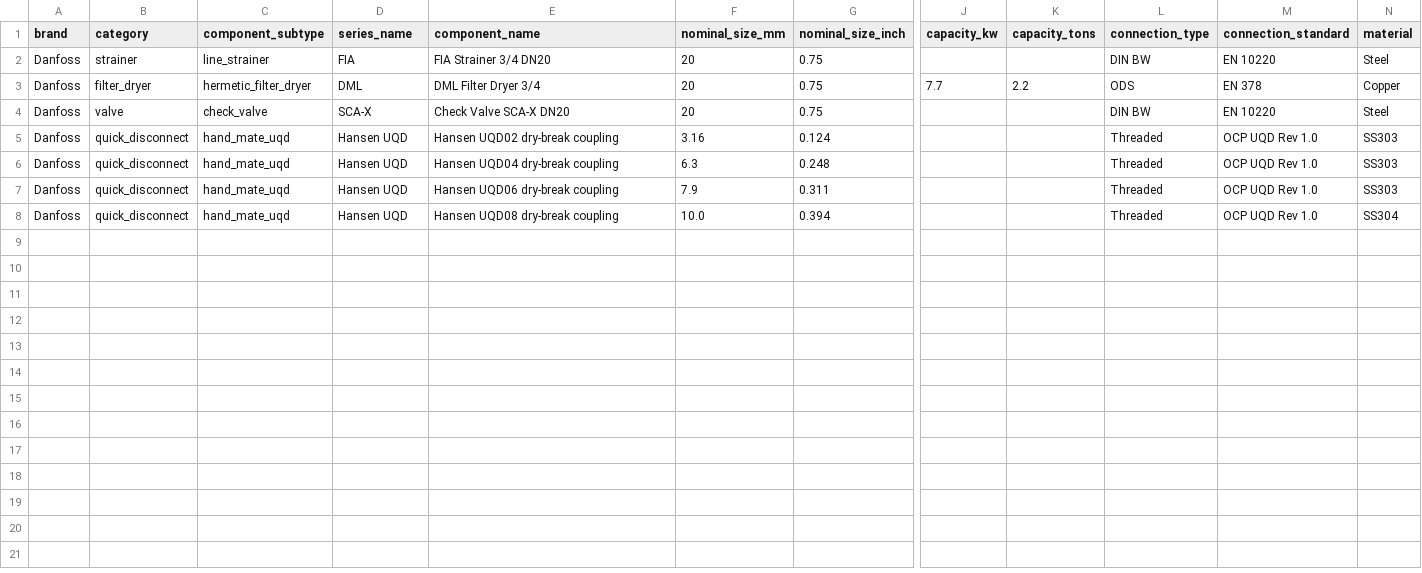
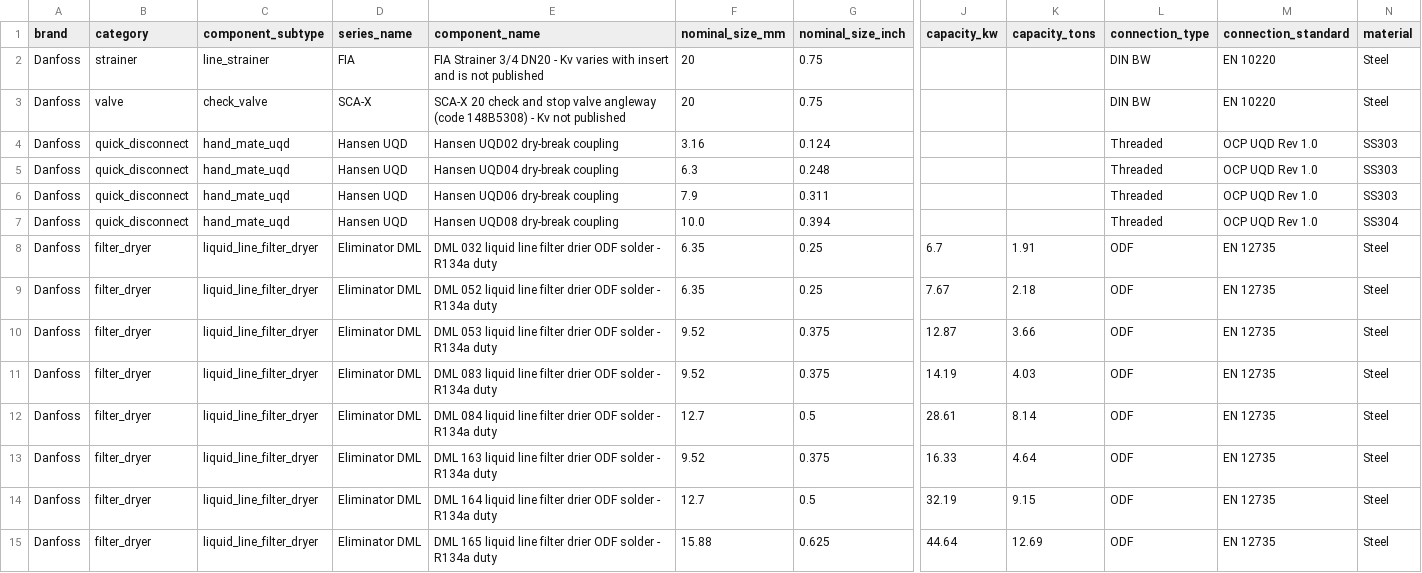
Before and after one commit to RGoharimehr/DATA-CENTER-EQUIPMENT-FINDER, a CSV file: src/datacenter_equipment_finder/data/vendors/danfoss.csv, drawn as a sheet; only a part is shown, gaps mark what is left out; removed rows and columns are numbered as before the commit, all else as after; rows hold the shown columns only; the diff names each change by its address in the sheet, - before the commit and + after, or states it on an @@ line.

```diff
--- a/src/datacenter_equipment_finder/data/vendors/danfoss.csv
+++ b/src/datacenter_equipment_finder/data/vendors/danfoss.csv
-E2 (component_name): FIA Strainer 3/4 DN20
+E2 (component_name): FIA Strainer 3/4 DN20 - Kv varies with insert and is not published
-row 3: Danfoss | filter_dryer | hermetic_filter_dryer | DML | DML Filter Dryer 3/4 | 20 | 0.75 | 7.7 | 2.2 | ODS | EN 378 | Copper
-E3 (component_name): Check Valve SCA-X DN20
+E3 (component_name): SCA-X 20 check and stop valve angleway (code 148B5308) - Kv not published
+row 8: Danfoss | filter_dryer | liquid_line_filter_dryer | Eliminator DML | DML 032 liquid line filter drier ODF solder - R134a duty | 6.35 | 0.25 | 6.7 | 1.91 | ODF | EN 12735 | Steel
+row 9: Danfoss | filter_dryer | liquid_line_filter_dryer | Eliminator DML | DML 052 liquid line filter drier ODF solder - R134a duty | 6.35 | 0.25 | 7.67 | 2.18 | ODF | EN 12735 | Steel
+row 10: Danfoss | filter_dryer | liquid_line_filter_dryer | Eliminator DML | DML 053 liquid line filter drier ODF solder - R134a duty | 9.52 | 0.375 | 12.87 | 3.66 | ODF | EN 12735 | Steel
+row 11: Danfoss | filter_dryer | liquid_line_filter_dryer | Eliminator DML | DML 083 liquid line filter drier ODF solder - R134a duty | 9.52 | 0.375 | 14.19 | 4.03 | ODF | EN 12735 | Steel
+row 12: Danfoss | filter_dryer | liquid_line_filter_dryer | Eliminator DML | DML 084 liquid line filter drier ODF solder - R134a duty | 12.7 | 0.5 | 28.61 | 8.14 | ODF | EN 12735 | Steel
+row 13: Danfoss | filter_dryer | liquid_line_filter_dryer | Eliminator DML | DML 163 liquid line filter drier ODF solder - R134a duty | 9.52 | 0.375 | 16.33 | 4.64 | ODF | EN 12735 | Steel
+row 14: Danfoss | filter_dryer | liquid_line_filter_dryer | Eliminator DML | DML 164 liquid line filter drier ODF solder - R134a duty | 12.7 | 0.5 | 32.19 | 9.15 | ODF | EN 12735 | Steel
+row 15: Danfoss | filter_dryer | liquid_line_filter_dryer | Eliminator DML | DML 165 liquid line filter drier ODF solder - R134a duty | 15.88 | 0.625 | 44.64 | 12.69 | ODF | EN 12735 | Steel
```
Also changed, not shown: src/datacenter_equipment_finder/data/equipment_catalog.csv, src/datacenter_equipment_finder/data/vendors/parker.csv, 11 other files.
